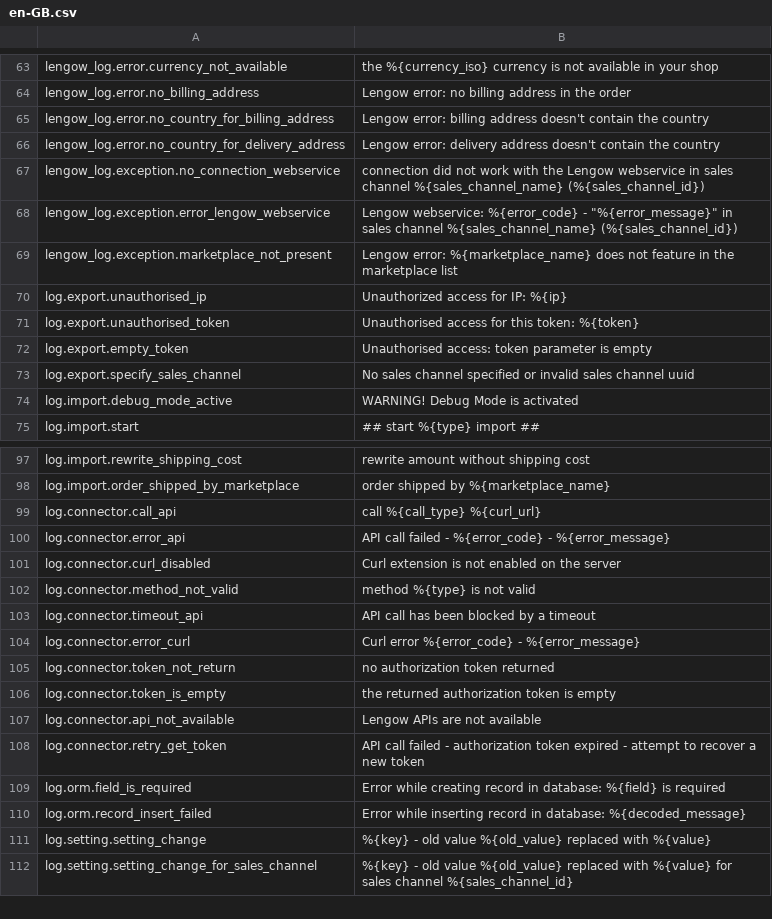
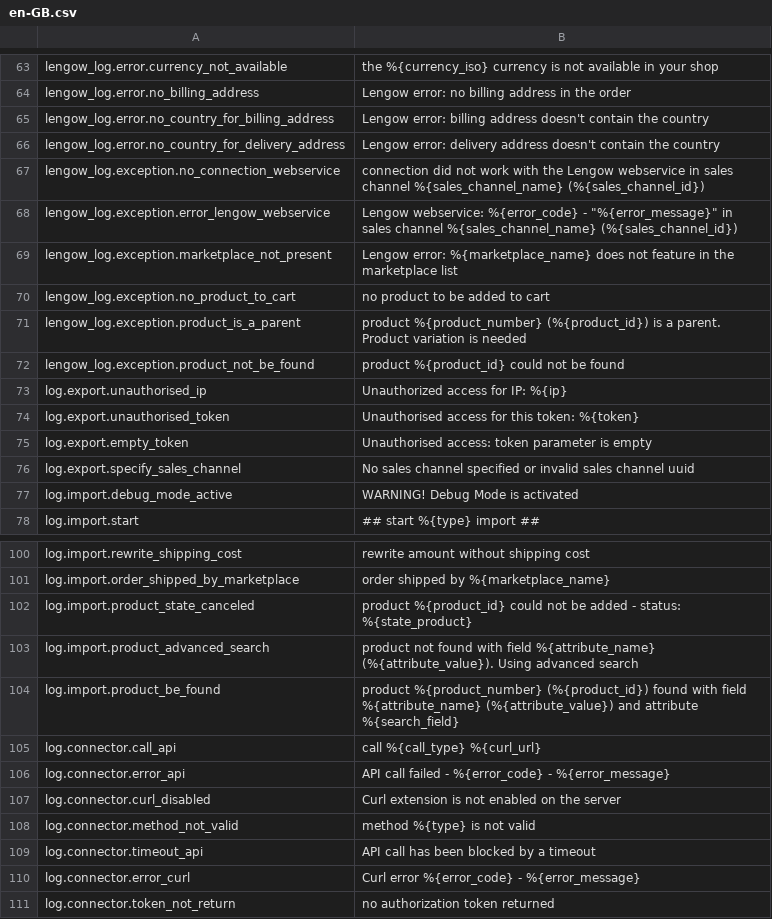
Before and after one commit to lengow/plugin-shopware6, a CSV file: src/Translations/en-GB.csv, drawn as a sheet; only a part is shown, gaps mark what is left out; the shorter side is filled out with more unchanged rows; the diff names each change by its address in the sheet, - before the commit and + after, or states it on an @@ line.

Commit message:
Merged in SHOPW-150-import-matching-des-produits-d (pull request #22)

```diff
--- a/src/Translations/en-GB.csv
+++ b/src/Translations/en-GB.csv
+row 70: lengow_log.exception.no_product_to_cart | no product to be added to cart
+row 71: lengow_log.exception.product_is_a_parent | product %{product_number} (%{product_id}) is a parent. Product variation is needed
+row 72: lengow_log.exception.product_not_be_found | product %{product_id} could not be found
+row 102: log.import.product_state_canceled | product %{product_id} could not be added - status: %{state_product}
+row 103: log.import.product_advanced_search | product not found with field %{attribute_name} (%{attribute_value}). Using advanced search
+row 104: log.import.product_be_found | product %{product_number} (%{product_id}) found with field %{attribute_name} (%{attribute_value}) and attribute %{search_field}
```
Also changed, not shown: src/Translations/de-DE.csv, src/Translations/fr-FR.csv, 9 other files.
